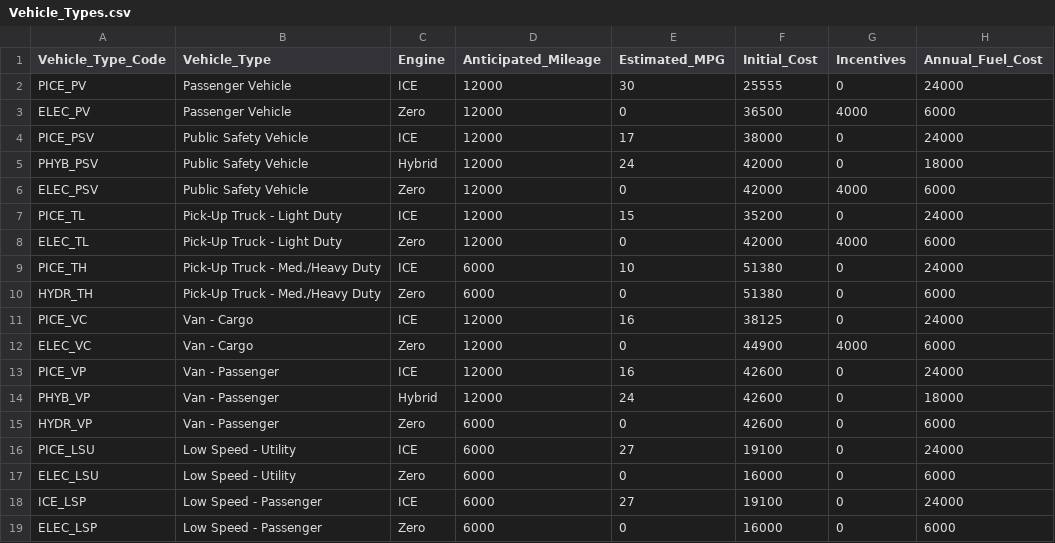
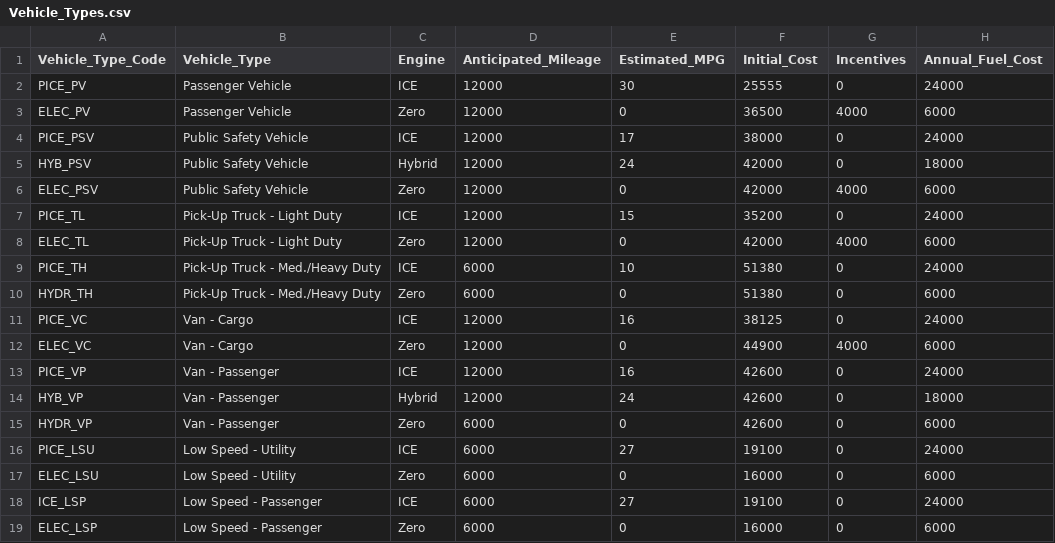
Before and after one commit to lifsheb1/Vehicle_Fleet_Database, a CSV file: db/Vehicle_Types.csv, drawn as a sheet; only a part is shown; the diff names each change by its address in the sheet, - before the commit and + after, or states it on an @@ line.

Commit message:
data fix

```diff
--- a/db/Vehicle_Types.csv
+++ b/db/Vehicle_Types.csv
-A5 (Vehicle_Type_Code): PHYB_PSV
+A5 (Vehicle_Type_Code): HYB_PSV
-A14 (Vehicle_Type_Code): PHYB_VP
+A14 (Vehicle_Type_Code): HYB_VP
```
